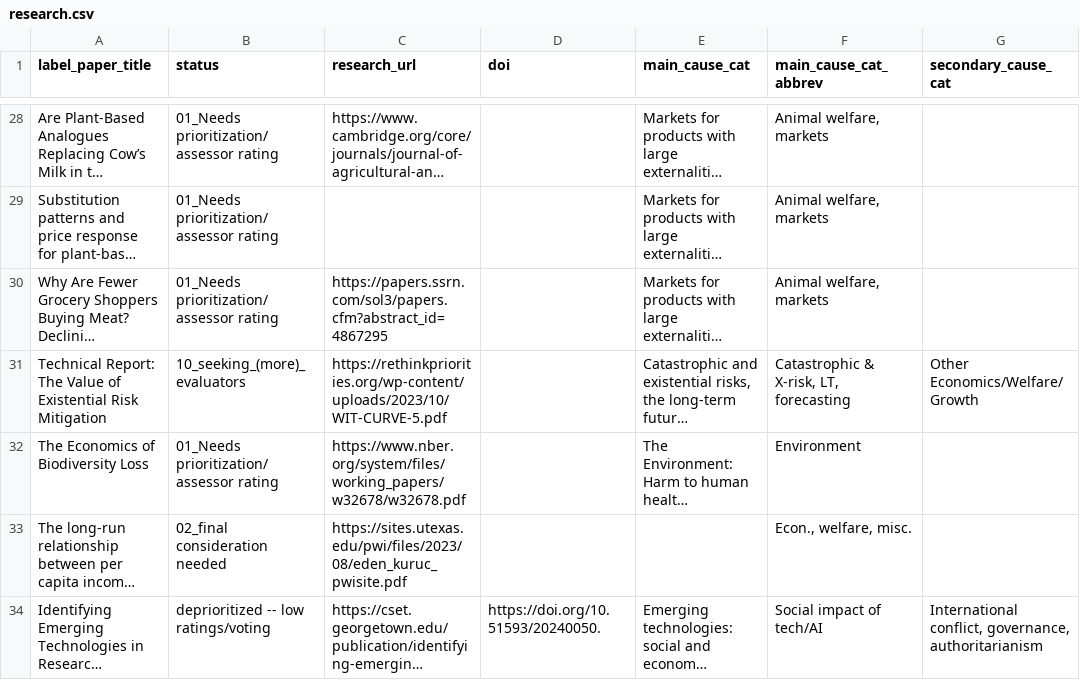
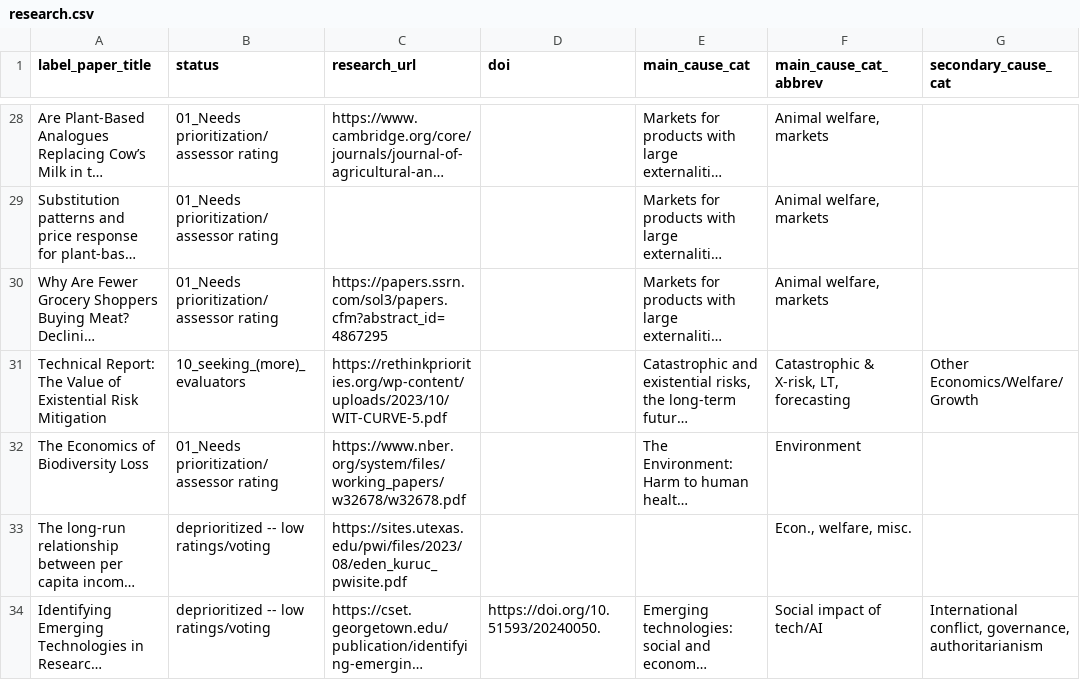
Before and after one commit to unjournal/unjournaldata, a CSV file: data/research.csv, drawn as a sheet; only a part is shown, gaps mark what is left out; long unchanged cells end in …; the diff covers the shown part only; the diff names each change by its address in the sheet, - before the commit and + after, or states it on an @@ line.

```diff
--- a/data/research.csv
+++ b/data/research.csv
-B33 (status): 02_final consideration needed
+B33 (status): deprioritized -- low ratings/voting
```
Also changed, not shown: 5 edited cells elsewhere in this file.
